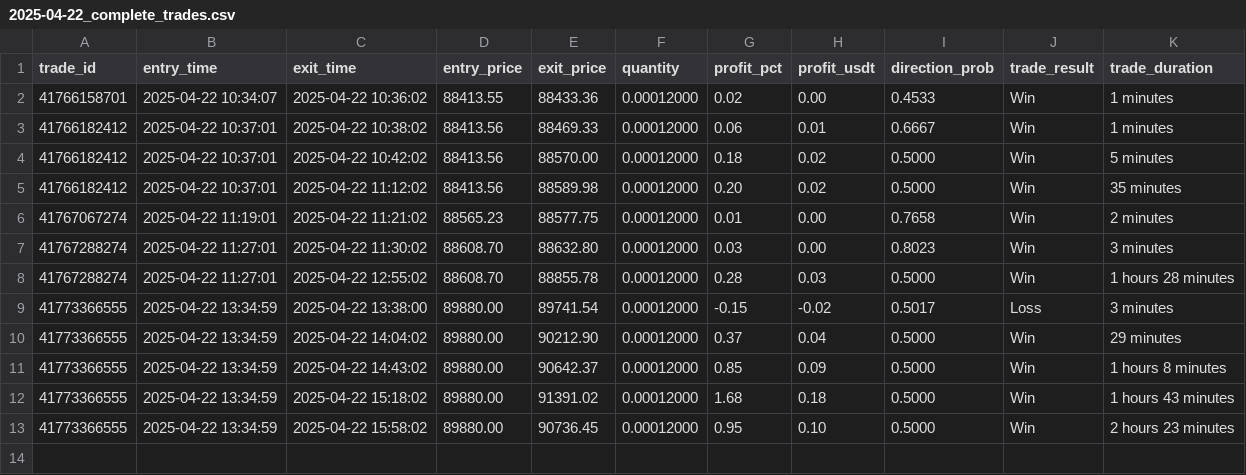
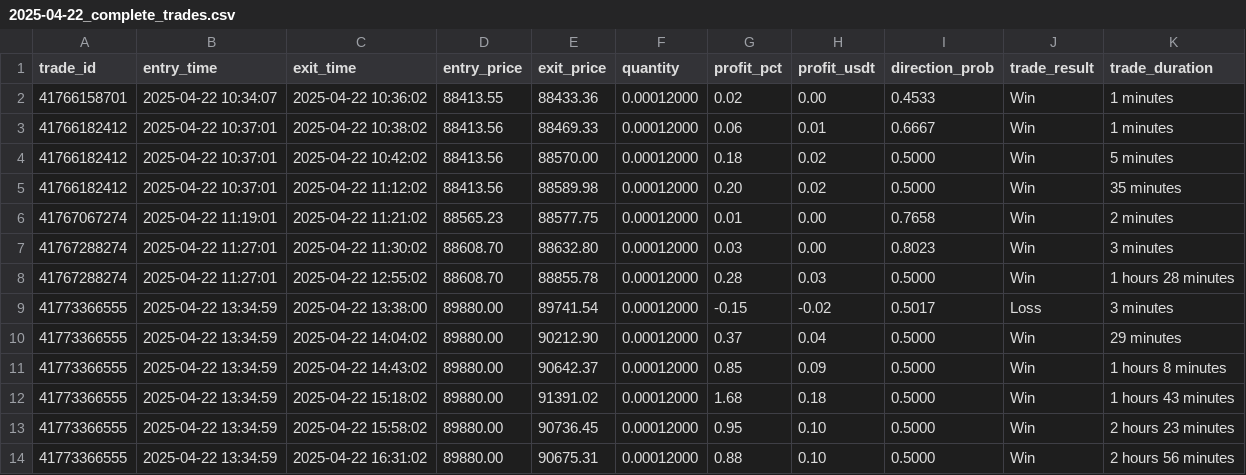
Before and after one commit to iamyusufgoktas/ml-trader1-logs, a CSV file: trade_logs/2025-04-22_complete_trades.csv, drawn as a sheet; the diff names each change by its address in the sheet, - before the commit and + after, or states it on an @@ line.

Commit message:
Add complete trade log entry 2025-04-22T16:31:02.051483+00:00

```diff
--- a/trade_logs/2025-04-22_complete_trades.csv
+++ b/trade_logs/2025-04-22_complete_trades.csv
+row 14: 41773366555 | 2025-04-22 13:34:59 | 2025-04-22 16:31:02 | 89880.00 | 90675.31 | 0.00012000 | 0.88 | 0.10 | 0.5000 | Win | 2 hours 56 minutes
```
